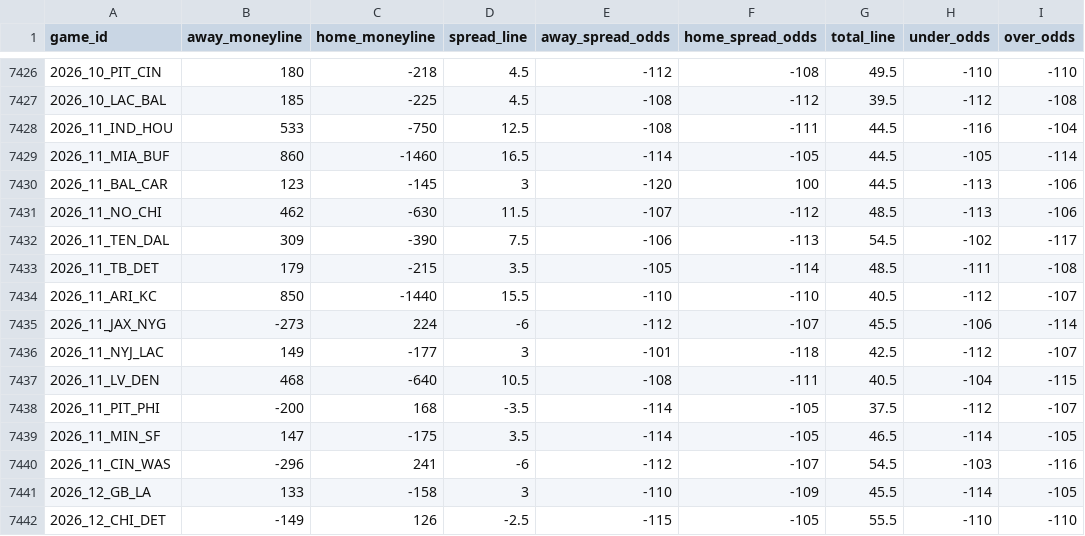
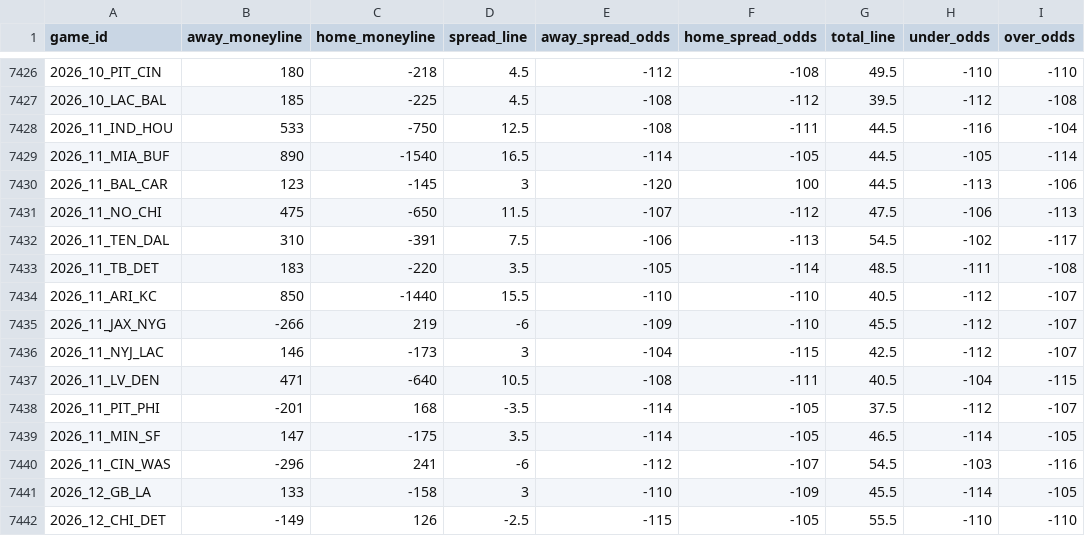
Before and after one commit to Lolindhir/fantasy-app, a CSV file: data-source/providers/nflverse/schedule-odds/raw-latest.csv, drawn as a sheet; only a part is shown, gaps mark what is left out.

```diff
--- a/data-source/providers/nflverse/schedule-odds/raw-latest.csv
+++ b/data-source/providers/nflverse/schedule-odds/raw-latest.csv
@@ -7428,12 +7428,12 @@ game_id,away_moneyline,home_moneyline,spread_line,away_spread_odds,home_spread_o
 2026_11_IND_HOU,533,-750,12.5,-108,-111,44.5,-116,-104
-2026_11_MIA_BUF,860,-1460,16.5,-114,-105,44.5,-105,-114
+2026_11_MIA_BUF,890,-1540,16.5,-114,-105,44.5,-105,-114
 2026_11_BAL_CAR,123,-145,3,-120,100,44.5,-113,-106
-2026_11_NO_CHI,462,-630,11.5,-107,-112,48.5,-113,-106
-2026_11_TEN_DAL,309,-390,7.5,-106,-113,54.5,-102,-117
-2026_11_TB_DET,179,-215,3.5,-105,-114,48.5,-111,-108
+2026_11_NO_CHI,475,-650,11.5,-107,-112,47.5,-106,-113
+2026_11_TEN_DAL,310,-391,7.5,-106,-113,54.5,-102,-117
+2026_11_TB_DET,183,-220,3.5,-105,-114,48.5,-111,-108
 2026_11_ARI_KC,850,-1440,15.5,-110,-110,40.5,-112,-107
-2026_11_JAX_NYG,-273,224,-6,-112,-107,45.5,-106,-114
-2026_11_NYJ_LAC,149,-177,3,-101,-118,42.5,-112,-107
-2026_11_LV_DEN,468,-640,10.5,-108,-111,40.5,-104,-115
-2026_11_PIT_PHI,-200,168,-3.5,-114,-105,37.5,-112,-107
+2026_11_JAX_NYG,-266,219,-6,-109,-110,45.5,-112,-107
+2026_11_NYJ_LAC,146,-173,3,-104,-115,42.5,-112,-107
+2026_11_LV_DEN,471,-640,10.5,-108,-111,40.5,-104,-115
+2026_11_PIT_PHI,-201,168,-3.5,-114,-105,37.5,-112,-107
 2026_11_MIN_SF,147,-175,3.5,-114,-105,46.5,-114,-105
```
Also changed, not shown: 6 other files.
